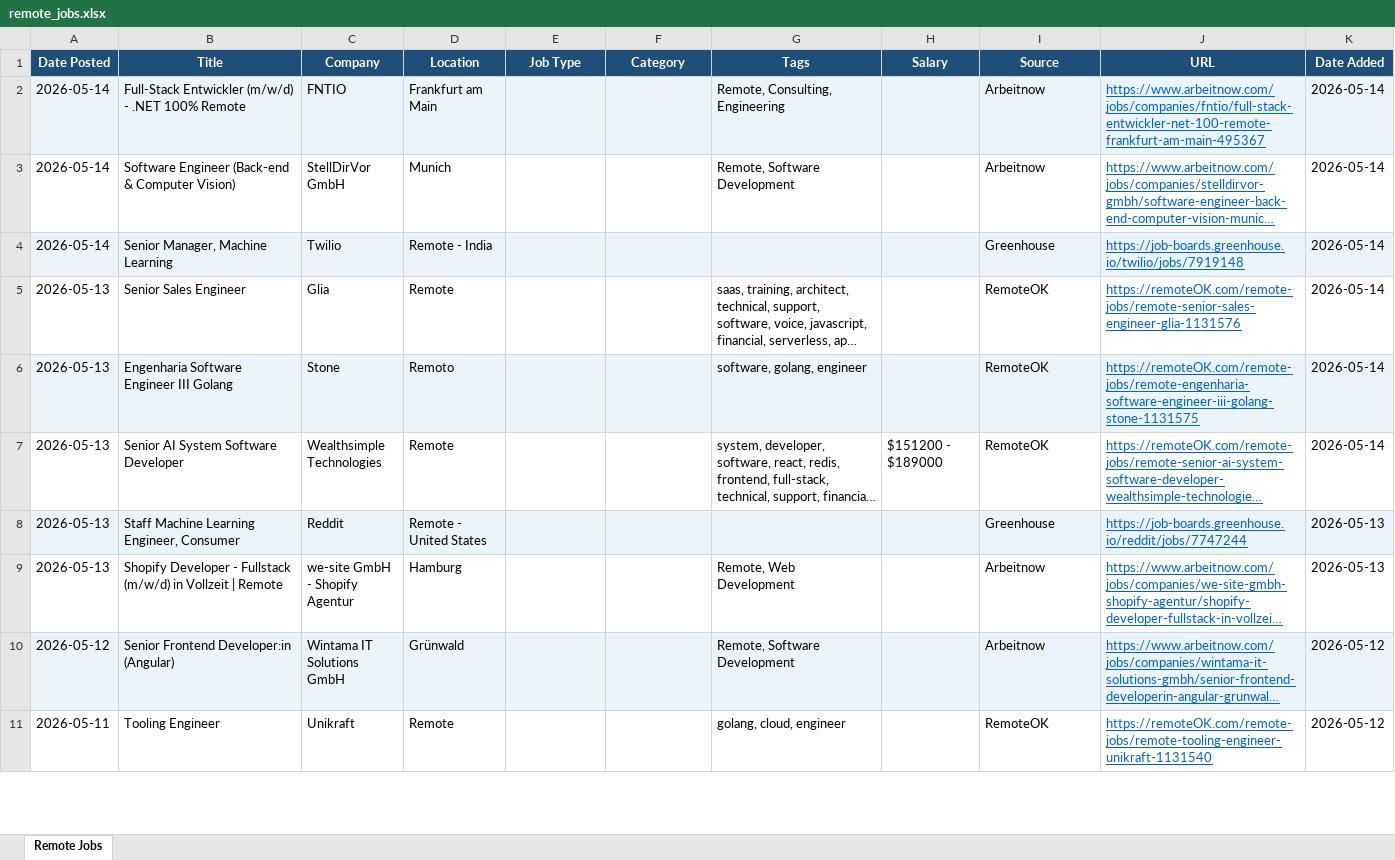
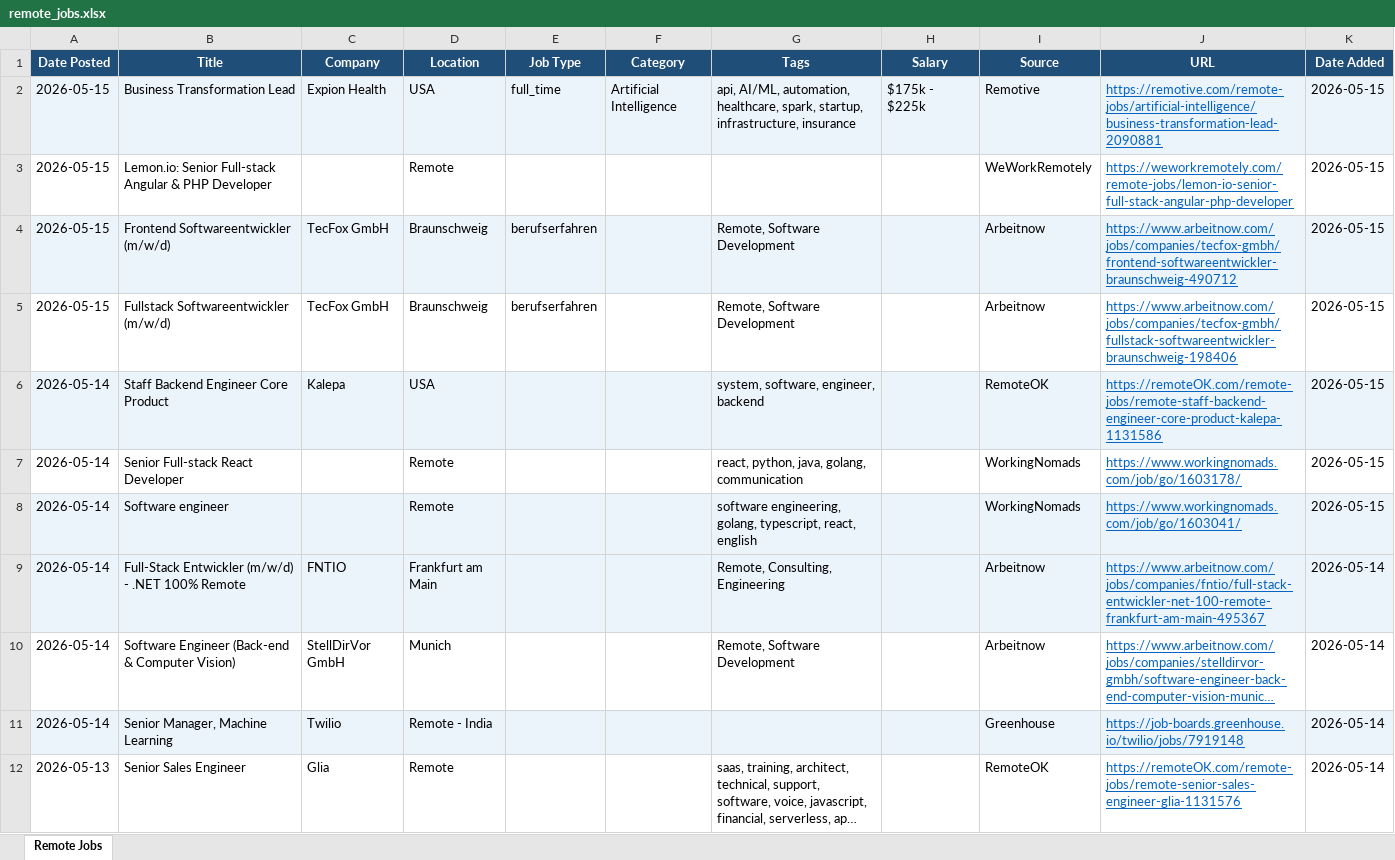
Before and after one commit to wankhede04/career-scan, an Excel workbook: remote_jobs.xlsx, sheet Remote Jobs, drawn as a sheet; only a part is shown; the shorter side is filled out with more unchanged rows; long unchanged cells end in …; values as stored, in another font and other column widths than the file's, no borders; the diff names each change by its address in the sheet, - before the commit and + after, or states it on an @@ line.

Commit message:
chore: update remote jobs - 2026-05-15 [skip ci]

```diff
--- a/remote_jobs.xlsx (sheet Remote Jobs)
+++ b/remote_jobs.xlsx (sheet Remote Jobs)
+row 2: 2026-05-15 | Business Transformation Lead | Expion Health | USA | full_time | Artificial Intelligence | api, AI/ML, automation, healthcare, spark, startup, infrastructure, insurance | $175k - $225k | Remotive | https://remotive.com/remote-jobs/artificial-intelligence/business-transformation-lead-2090881 | 2026-05-15
+row 3: 2026-05-15 | Lemon.io: Senior Full-stack Angular & PHP Developer |  | Remote |  |  |  |  | WeWorkRemotely | https://weworkremotely.com/remote-jobs/lemon-io-senior-full-stack-angular-php-developer | 2026-05-15
+row 4: 2026-05-15 | Frontend Softwareentwickler (m/w/d) | TecFox GmbH | Braunschweig | berufserfahren |  | Remote, Software Development |  | Arbeitnow | https://www.arbeitnow.com/jobs/companies/tecfox-gmbh/frontend-softwareentwickler-braunschweig-490712 | 2026-05-15
+row 5: 2026-05-15 | Fullstack Softwareentwickler (m/w/d) | TecFox GmbH | Braunschweig | berufserfahren |  | Remote, Software Development |  | Arbeitnow | https://www.arbeitnow.com/jobs/companies/tecfox-gmbh/fullstack-softwareentwickler-braunschweig-198406 | 2026-05-15
+row 6: 2026-05-14 | Staff Backend Engineer Core Product | Kalepa | USA |  |  | system, software, engineer, backend |  | RemoteOK | https://remoteOK.com/remote-jobs/remote-staff-backend-engineer-core-product-kalepa-1131586 | 2026-05-15
+row 7: 2026-05-14 | Senior Full-stack React Developer |  | Remote |  |  | react, python, java, golang, communication |  | WorkingNomads | https://www.workingnomads.com/job/go/1603178/ | 2026-05-15
+row 8: 2026-05-14 | Software engineer |  | Remote |  |  | software engineering, golang, typescript, react, english |  | WorkingNomads | https://www.workingnomads.com/job/go/1603041/ | 2026-05-15
```
